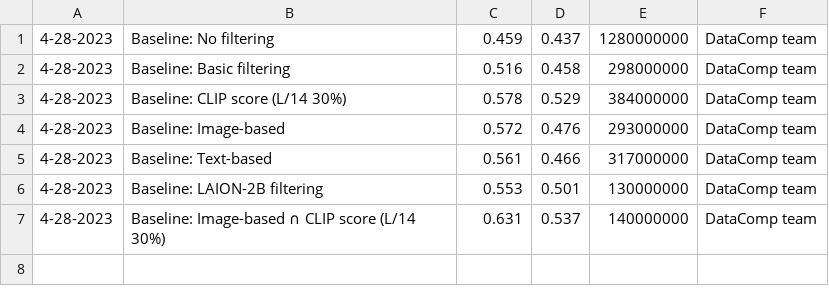
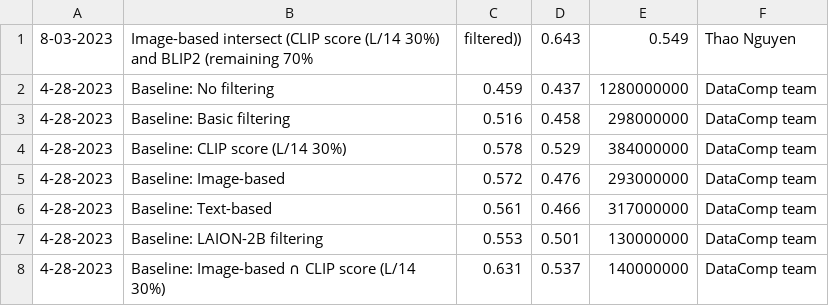
Before and after one commit to mlfoundations/datacomp_site, a CSV file: data/filter_large.csv, drawn as a sheet.

Commit message:
Update filter_large.csv

```diff
--- a/data/filter_large.csv
+++ b/data/filter_large.csv
@@ -1 +1,2 @@
+8-03-2023,Image-based intersect (CLIP score (L/14 30%) and BLIP2 (remaining 70%, filtered)),0.643,0.549,Thao Nguyen
 4-28-2023,Baseline: No filtering,0.459,0.437,1280000000,DataComp team
```
